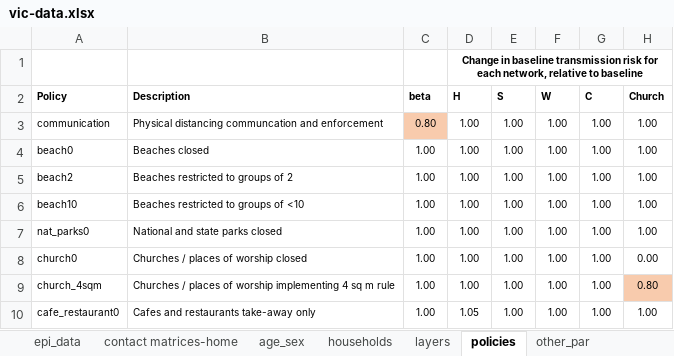
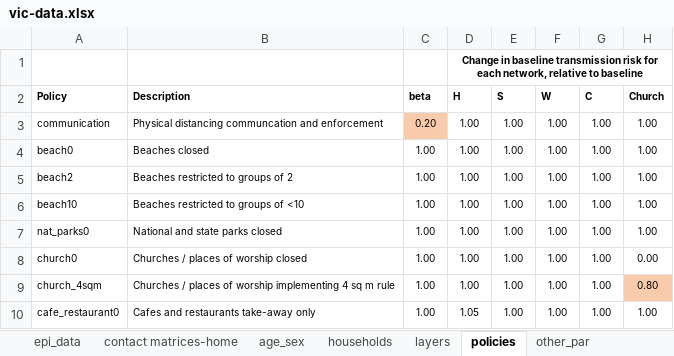
Before and after one commit to brain-modelling-group/covasim-qld-model, an Excel workbook: data/vic-data.xlsx, sheet policies, drawn as a sheet; only a part is shown; values as stored, in another font and other column widths than the file's, no borders; conditional formats not drawn; the diff names each change by its address in the sheet, - before the commit and + after, or states it on an @@ line.

```diff
--- a/data/vic-data.xlsx (sheet policies)
+++ b/data/vic-data.xlsx (sheet policies)
-C3 (beta): 0.80
+C3 (beta): 0.20
```
Also changed, not shown: sheet epi_data, sheet layers, 3 other files.
